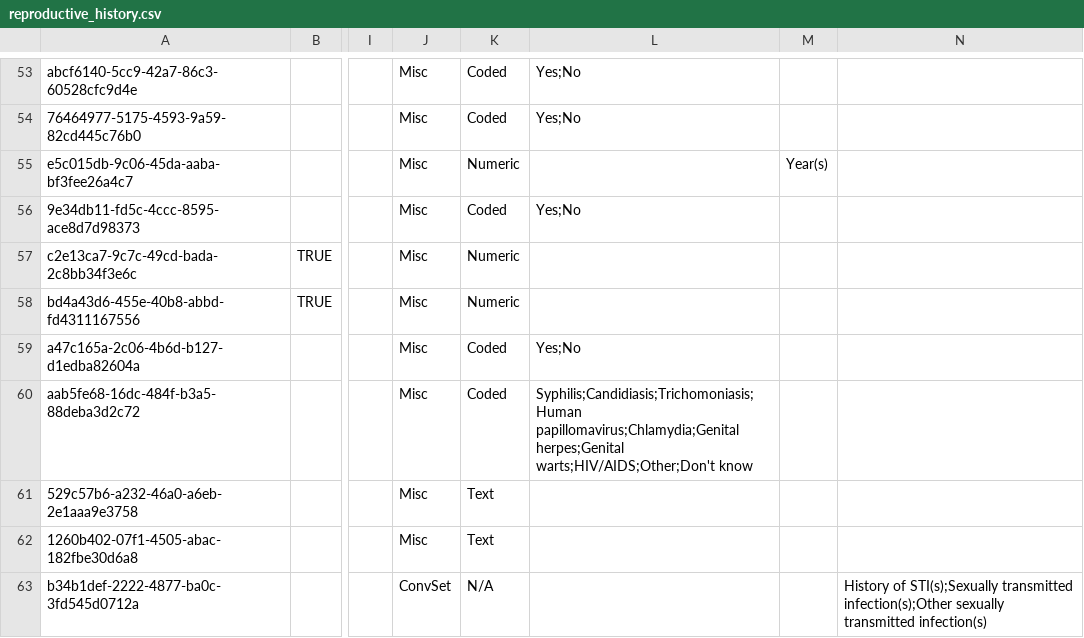
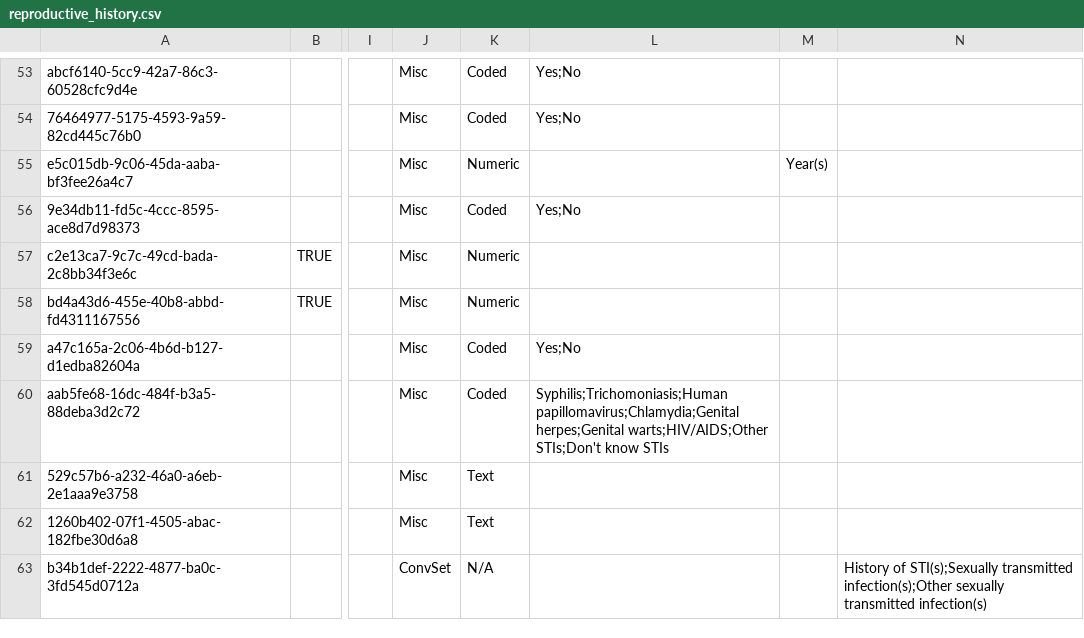
Before and after one commit to mekomsolutions/ozone-distro-cambodia, a CSV file: configs/openmrs/initializer_config/concepts/reproductive_history.csv, drawn as a sheet; only a part is shown, gaps mark what is left out; the diff names each change by its address in the sheet, - before the commit and + after, or states it on an @@ line.

```diff
--- a/configs/openmrs/initializer_config/concepts/reproductive_history.csv
+++ b/configs/openmrs/initializer_config/concepts/reproductive_history.csv
-L60: Syphilis;Candidiasis;Trichomoniasis;Human papillomavirus;Chlamydia;Genital herpes;Genital warts;HIV/AIDS;Other;Don't know
+L60: Syphilis;Trichomoniasis;Human papillomavirus;Chlamydia;Genital herpes;Genital warts;HIV/AIDS;Other STIs;Don't know STIs
```
Also changed, not shown: configs/openmrs/initializer_config/concepts/diagnosis.csv, 1 other file.
